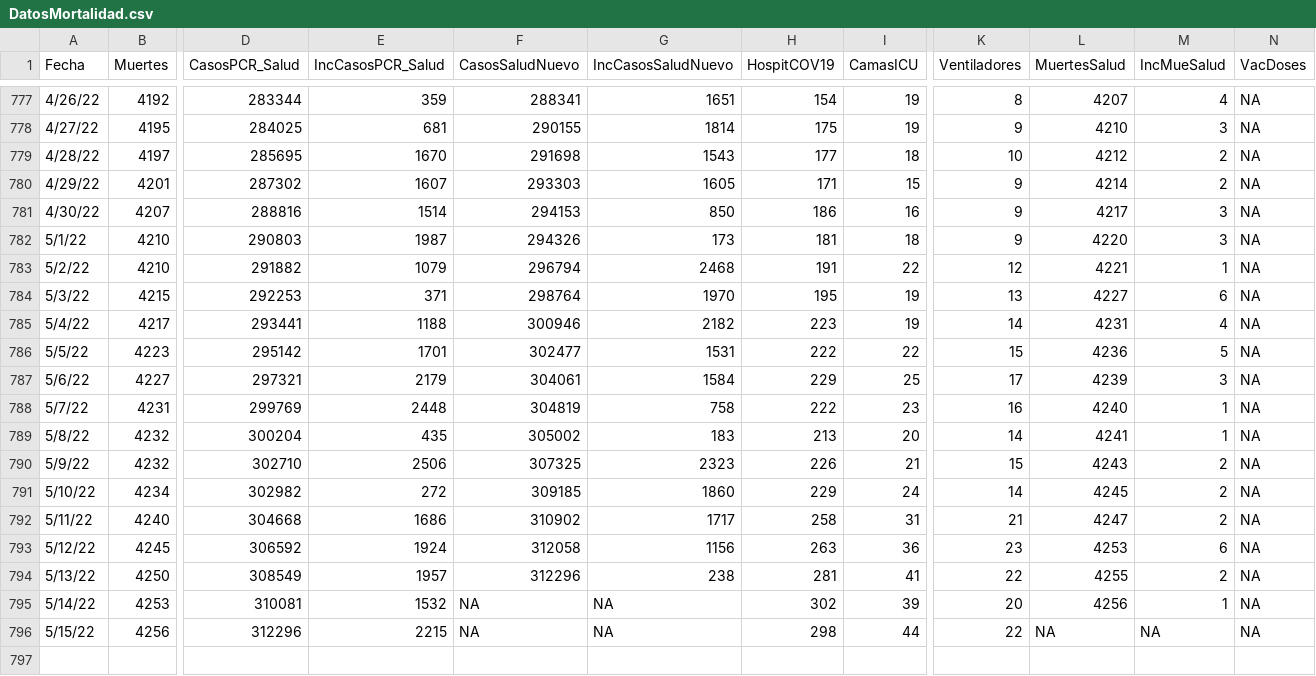
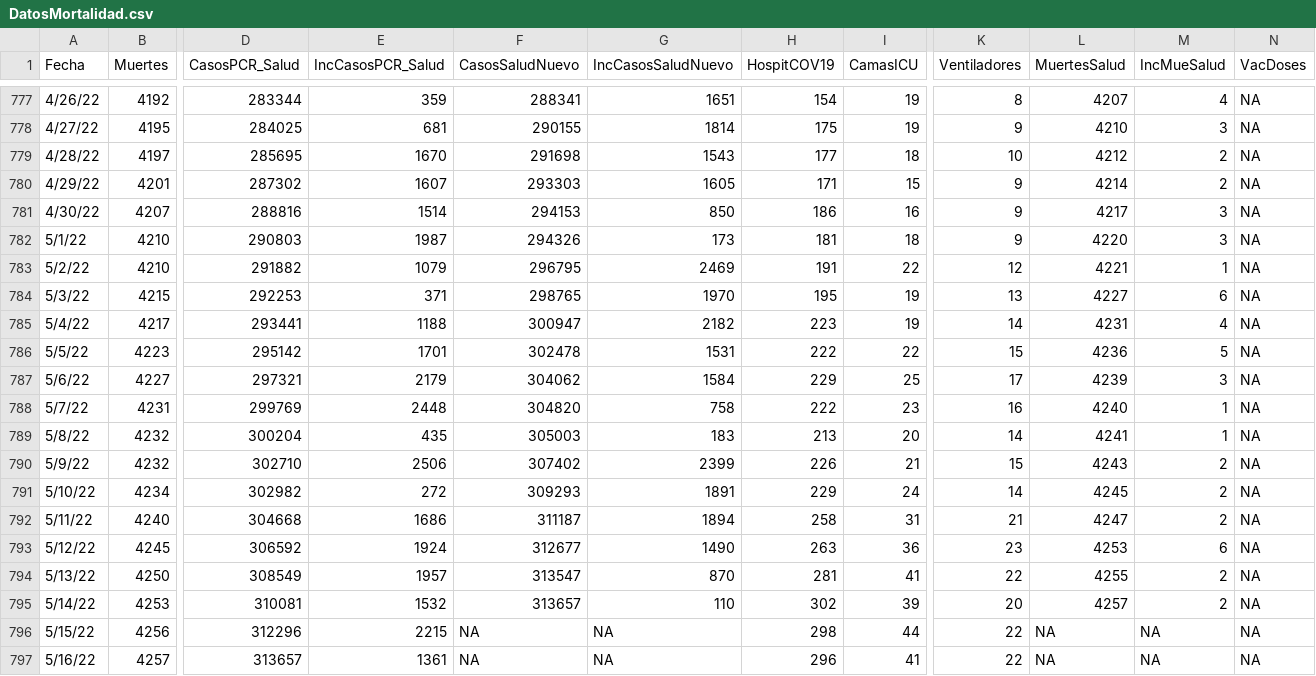
Before and after one commit to rafalab/covidpr, a CSV file: dashboard/data/DatosMortalidad.csv, drawn as a sheet; only a part is shown, gaps mark what is left out; rows hold the shown columns only; the diff names each change by its address in the sheet, - before the commit and + after, or states it on an @@ line.

Commit message:
Actualizando datos de hospitalizaciones

```diff
--- a/dashboard/data/DatosMortalidad.csv
+++ b/dashboard/data/DatosMortalidad.csv
-F783 (CasosSaludNuevo): 296794
+F783 (CasosSaludNuevo): 296795
-G783 (IncCasosSaludNuevo): 2468
+G783 (IncCasosSaludNuevo): 2469
-F784 (CasosSaludNuevo): 298764
+F784 (CasosSaludNuevo): 298765
-F785 (CasosSaludNuevo): 300946
+F785 (CasosSaludNuevo): 300947
-F786 (CasosSaludNuevo): 302477
+F786 (CasosSaludNuevo): 302478
-F787 (CasosSaludNuevo): 304061
+F787 (CasosSaludNuevo): 304062
-F788 (CasosSaludNuevo): 304819
+F788 (CasosSaludNuevo): 304820
-F789 (CasosSaludNuevo): 305002
+F789 (CasosSaludNuevo): 305003
-F790 (CasosSaludNuevo): 307325
+F790 (CasosSaludNuevo): 307402
-G790 (IncCasosSaludNuevo): 2323
+G790 (IncCasosSaludNuevo): 2399
-F791 (CasosSaludNuevo): 309185
+F791 (CasosSaludNuevo): 309293
-G791 (IncCasosSaludNuevo): 1860
+G791 (IncCasosSaludNuevo): 1891
-F792 (CasosSaludNuevo): 310902
+F792 (CasosSaludNuevo): 311187
-G792 (IncCasosSaludNuevo): 1717
+G792 (IncCasosSaludNuevo): 1894
-F793 (CasosSaludNuevo): 312058
+F793 (CasosSaludNuevo): 312677
-G793 (IncCasosSaludNuevo): 1156
+G793 (IncCasosSaludNuevo): 1490
-F794 (CasosSaludNuevo): 312296
+F794 (CasosSaludNuevo): 313547
-G794 (IncCasosSaludNuevo): 238
+G794 (IncCasosSaludNuevo): 870
-F795 (CasosSaludNuevo): NA
+F795 (CasosSaludNuevo): 313657
-G795 (IncCasosSaludNuevo): NA
+G795 (IncCasosSaludNuevo): 110
-L795 (MuertesSalud): 4256
+L795 (MuertesSalud): 4257
-M795 (IncMueSalud): 1
+M795 (IncMueSalud): 2
+row 797: 5/16/22 | 4257 | 313657 | 1361 | NA | NA | 296 | 41 | 22 | NA | NA | NA
```
